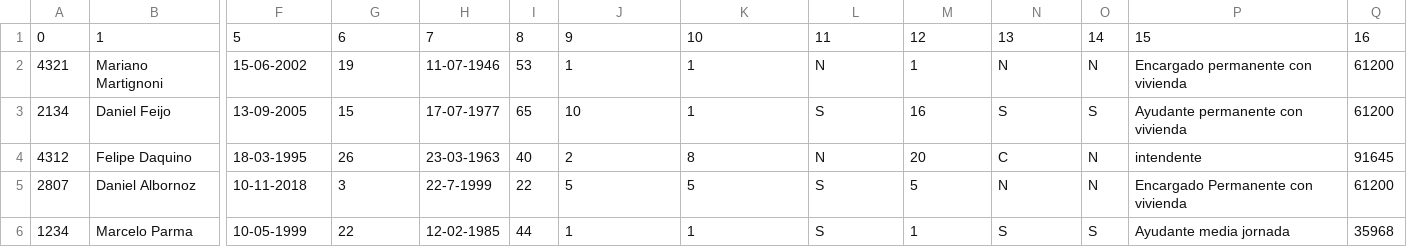
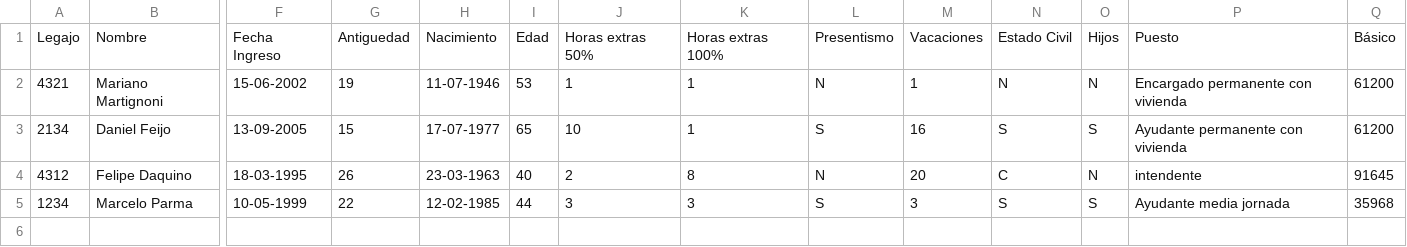
Before and after one commit to martingrobas/liquidesueldo, a CSV file: csv_files/trabajadores.csv, drawn as a sheet; only a part is shown, gaps mark what is left out; removed rows and columns are numbered as before the commit, all else as after; rows hold the shown columns only; the diff names each change by its address in the sheet, - before the commit and + after, or states it on an @@ line.

```diff
--- a/csv_files/trabajadores.csv
+++ b/csv_files/trabajadores.csv
-row 1: 0 | 1 | 5 | 6 | 7 | 8 | 9 | 10 | 11 | 12 | 13 | 14 | 15 | 16
+row 1: Legajo | Nombre | Fecha Ingreso | Antiguedad | Nacimiento | Edad | Horas extras 50% | Horas extras 100% | Presentismo | Vacaciones | Estado Civil | Hijos | Puesto | Básico
-row 5: 2807 | Daniel Albornoz | 10-11-2018 | 3 | 22-7-1999 | 22 | 5 | 5 | S | 5 | N | N | Encargado Permanente con vivienda | 61200
-J5: 1
+J5: 3
-K5: 1
+K5: 3
-M5: 1
+M5: 3
```
Also changed, not shown: 1 other file.
